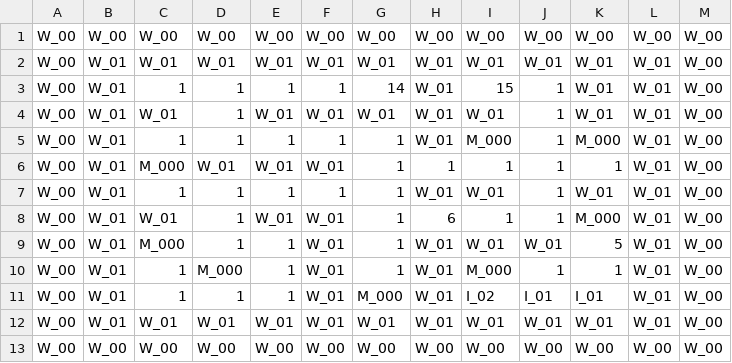
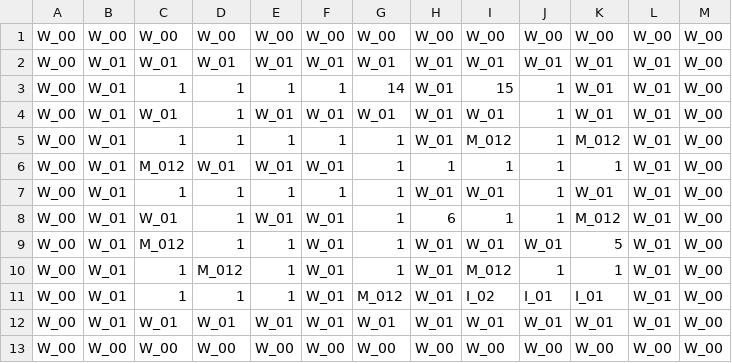
Before and after one commit to stopresent/TheSword_Unity, a CSV file: Assets/@Resources/Data/Excel/Dungeon_00_012.csv, drawn as a sheet.

```diff
--- a/Assets/@Resources/Data/Excel/Dungeon_00_012.csv
+++ b/Assets/@Resources/Data/Excel/Dungeon_00_012.csv
@@ -4,9 +4,9 @@ W_00,W_01,1,1,1,1,14,W_01,15,1,W_01,W_01,W_00
 W_00,W_01,W_01,1,W_01,W_01,W_01,W_01,W_01,1,W_01,W_01,W_00
-W_00,W_01,1,1,1,1,1,W_01,M_000,1,M_000,W_01,W_00
-W_00,W_01,M_000,W_01,W_01,W_01,1,1,1,1,1,W_01,W_00
+W_00,W_01,1,1,1,1,1,W_01,M_012,1,M_012,W_01,W_00
+W_00,W_01,M_012,W_01,W_01,W_01,1,1,1,1,1,W_01,W_00
 W_00,W_01,1,1,1,1,1,W_01,W_01,1,W_01,W_01,W_00
-W_00,W_01,W_01,1,W_01,W_01,1,6,1,1,M_000,W_01,W_00
-W_00,W_01,M_000,1,1,W_01,1,W_01,W_01,W_01,5,W_01,W_00
-W_00,W_01,1,M_000,1,W_01,1,W_01,M_000,1,1,W_01,W_00
-W_00,W_01,1,1,1,W_01,M_000,W_01,I_02,I_01,I_01,W_01,W_00
+W_00,W_01,W_01,1,W_01,W_01,1,6,1,1,M_012,W_01,W_00
+W_00,W_01,M_012,1,1,W_01,1,W_01,W_01,W_01,5,W_01,W_00
+W_00,W_01,1,M_012,1,W_01,1,W_01,M_012,1,1,W_01,W_00
+W_00,W_01,1,1,1,W_01,M_012,W_01,I_02,I_01,I_01,W_01,W_00
 W_00,W_01,W_01,W_01,W_01,W_01,W_01,W_01,W_01,W_01,W_01,W_01,W_00
```
Also changed, not shown: Assets/@Resources/Data/Excel/Dungeon_00_013.csv, Assets/@Resources/Data/Excel/Dungeon_00_018.csv, 8 other files.
